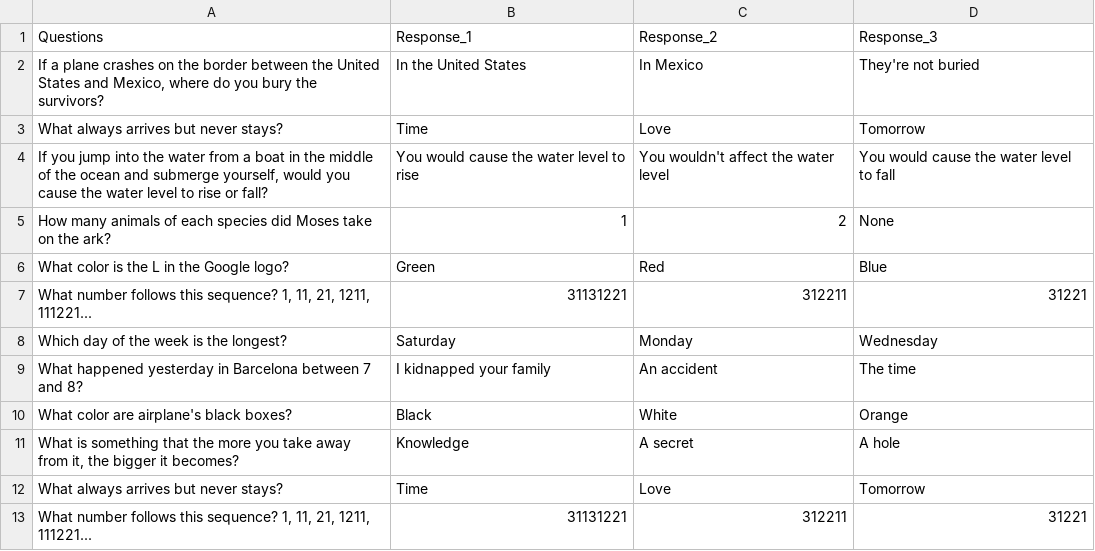
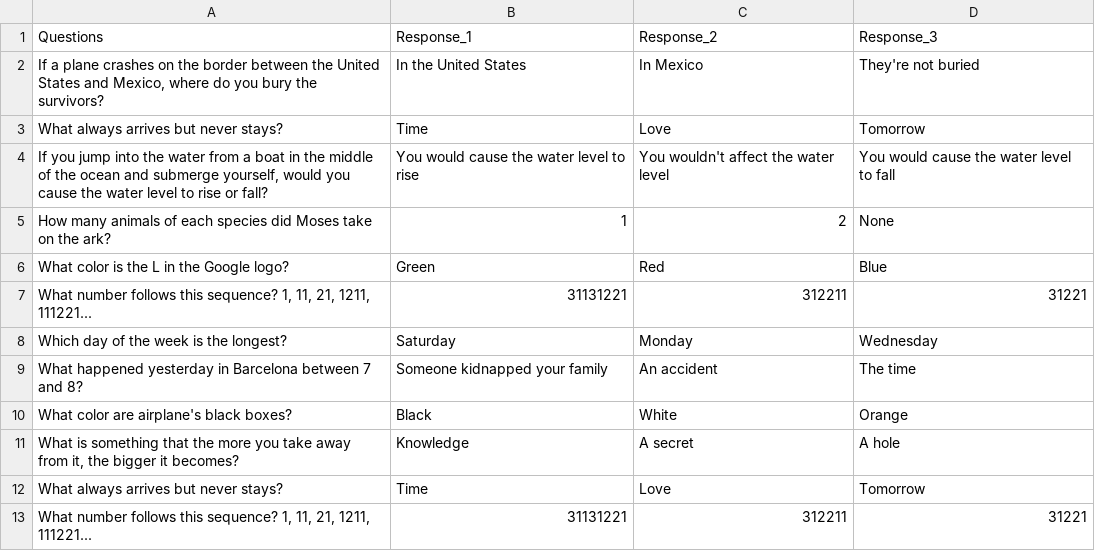
Before and after one commit to EduardoLamatta/SaveUs, a CSV file: Assets/ExcelFiles/Questions.csv, drawn as a sheet.

```diff
--- a/Assets/ExcelFiles/Questions.csv
+++ b/Assets/ExcelFiles/Questions.csv
@@ -8,3 +8,3 @@ What number follows this sequence? 1, 11, 21, 1211, 111221...;31131221;312211;31
 Which day of the week is the longest?;Saturday;Monday;Wednesday
-What happened yesterday in Barcelona between 7 and 8?;I kidnapped your family;An accident;The time
+What happened yesterday in Barcelona between 7 and 8?;Someone kidnapped your family;An accident;The time
 What color are airplane's black boxes?;Black;White;Orange
```
Also changed, not shown: 23 other files.
